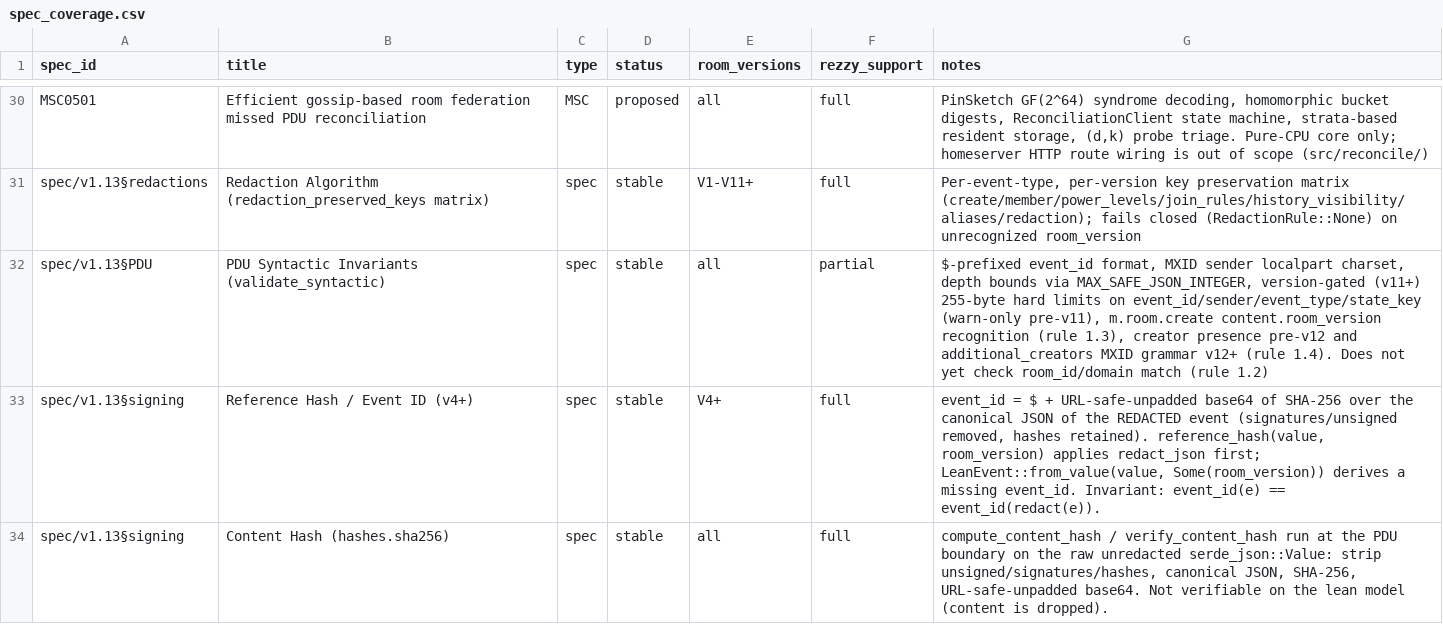
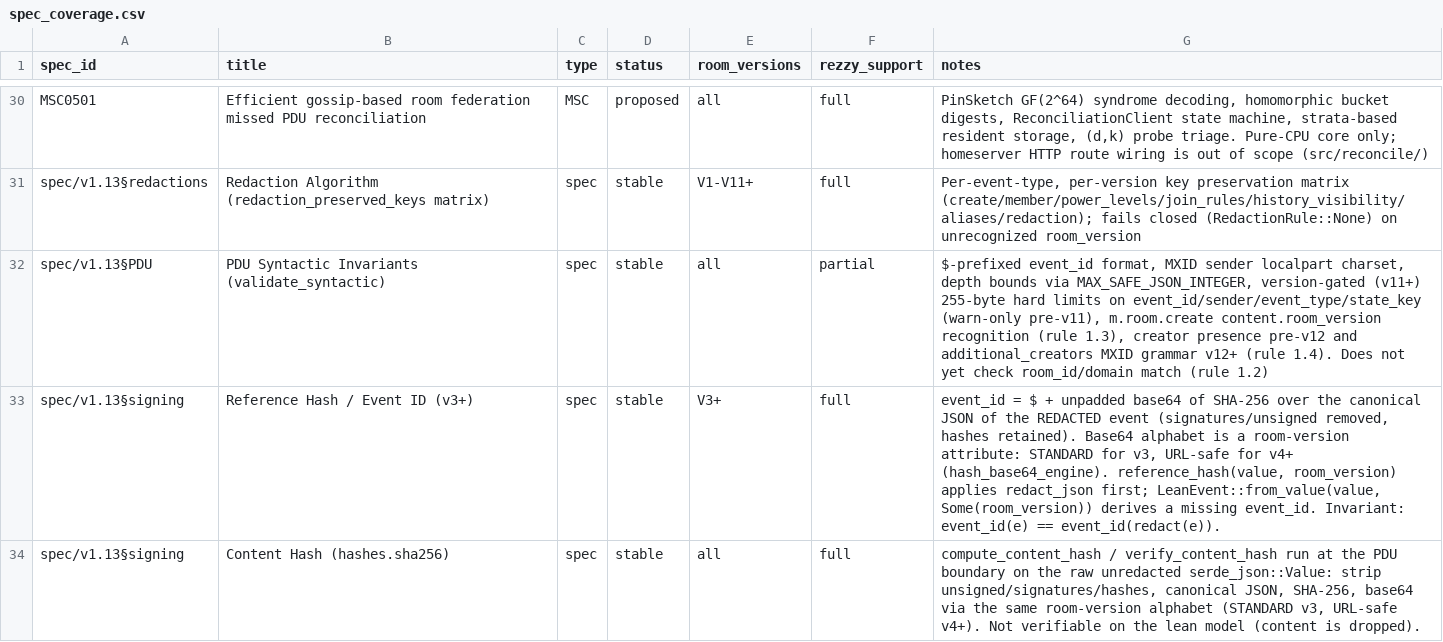
Before and after one commit to Wombat-Foundation/rezzy, a CSV file: docs/spec_coverage.csv, drawn as a sheet; only a part is shown, gaps mark what is left out.

Commit message:
hash: genericize the base64 alphabet as a room-version attribute
The base64 alphabet used for Matrix hash encodings is a room-version
property, not a per-hash constant: room v3 uses the STANDARD alphabet, v4+
uses URL-safe (both unpadded). Synapse does the same in Rust
(ROOM_V3 -> STANDARD, else URL_SAFE) and its Python content hash uses
unpaddedbase64.encode_base64 which defaults to STANDARD.

- Add hash_base64_engine(room_version): the single, version-derived engine
  used by both the reference hash and the content hash.
- reference_hash / compute_content_hash / verify_content_hash now take the
  room version and encode via hash_base64_engine (STANDARD for v3, URL-safe
  for v4+). Previously reference_hash hardcoded URL_SAFE, which would have
  mismatched v3 event IDs.
- hash_base64_engine is co-located with the redaction version handling
  (redaction_preserved_keys / redact_top_level / redact_json) so
  version-dependent semantics are grouped rather than scattered.
- Test: reference-hash alphabet differs between v3 (standard, + and /) and
  v4 (url-safe, - and _).
- spec_coverage.csv: note the version-dependent alphabet on both rows.

```diff
--- a/docs/spec_coverage.csv
+++ b/docs/spec_coverage.csv
@@ -32,3 +32,3 @@ spec/v1.13§redactions,Redaction Algorithm (redaction_preserved_keys matrix),spe
 spec/v1.13§PDU,PDU Syntactic Invariants (validate_syntactic),spec,stable,all,partial,"$-prefixed event_id format, MXID sender localpart charset, depth bounds via MAX_SAFE_JSON_INTEGER, version-gated (v11+) 255-byte hard limits on event_id/sender/event_type/state_key (warn-only pre-v11), m.room.create content.room_version recognition (rule 1.3), creator presence pre-v12 and additional_creators MXID grammar v12+ (rule 1.4). Does not yet check room_id/domain match (rule 1.2)"
-spec/v1.13§signing,Reference Hash / Event ID (v4+),spec,stable,V4+,full,"event_id = $ + URL-safe-unpadded base64 of SHA-256 over the canonical JSON of the REDACTED event (signatures/unsigned removed, hashes retained). reference_hash(value, room_version) applies redact_json first; LeanEvent::from_value(value, Some(room_version)) derives a missing event_id. Invariant: event_id(e) == event_id(redact(e))."
-spec/v1.13§signing,Content Hash (hashes.sha256),spec,stable,all,full,"compute_content_hash / verify_content_hash run at the PDU boundary on the raw unredacted serde_json::Value: strip unsigned/signatures/hashes, canonical JSON, SHA-256, URL-safe-unpadded base64. Not verifiable on the lean model (content is dropped)."
+spec/v1.13§signing,Reference Hash / Event ID (v3+),spec,stable,V3+,full,"event_id = $ + unpadded base64 of SHA-256 over the canonical JSON of the REDACTED event (signatures/unsigned removed, hashes retained). Base64 alphabet is a room-version attribute: STANDARD for v3, URL-safe for v4+ (hash_base64_engine). reference_hash(value, room_version) applies redact_json first; LeanEvent::from_value(value, Some(room_version)) derives a missing event_id. Invariant: event_id(e) == event_id(redact(e))."
+spec/v1.13§signing,Content Hash (hashes.sha256),spec,stable,all,full,"compute_content_hash / verify_content_hash run at the PDU boundary on the raw unredacted serde_json::Value: strip unsigned/signatures/hashes, canonical JSON, SHA-256, base64 via the same room-version alphabet (STANDARD v3, URL-safe v4+). Not verifiable on the lean model (content is dropped)."
```
Also changed, not shown: 3 other files.
